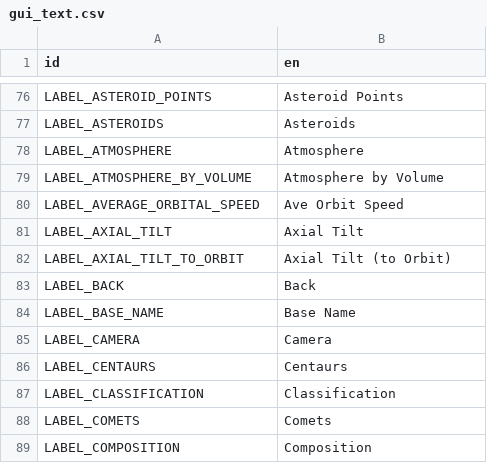
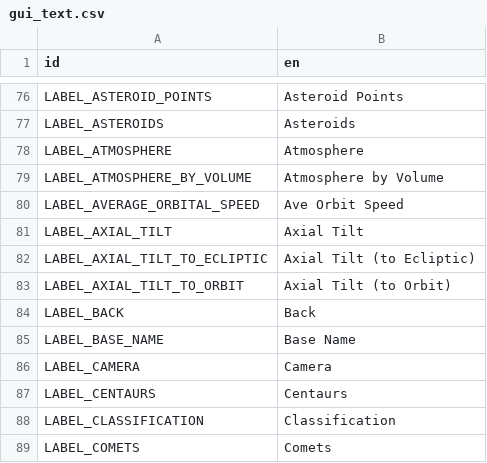
Before and after one commit to ivoyager/ivoyager, a CSV file: data/text/gui_text.csv, drawn as a sheet; only a part is shown, gaps mark what is left out; the shorter side is filled out with more unchanged rows; the diff names each change by its address in the sheet, - before the commit and + after, or states it on an @@ line.

```diff
--- a/data/text/gui_text.csv
+++ b/data/text/gui_text.csv
+row 82: LABEL_AXIAL_TILT_TO_ECLIPTIC | Axial Tilt (to Ecliptic)
```
Also changed, not shown: data/solar_system/moons.csv, data/solar_system/planets.csv, 6 other files.
